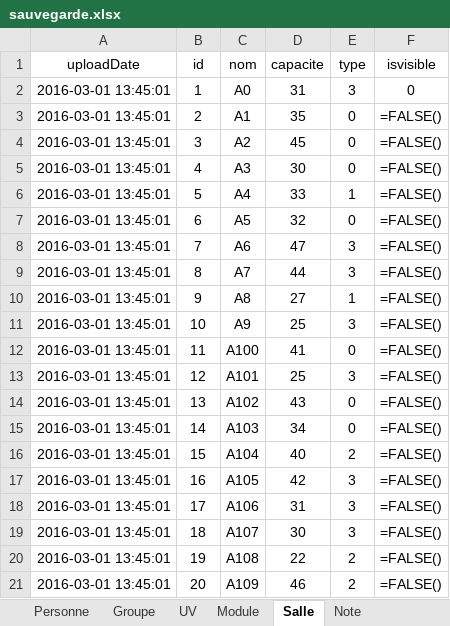
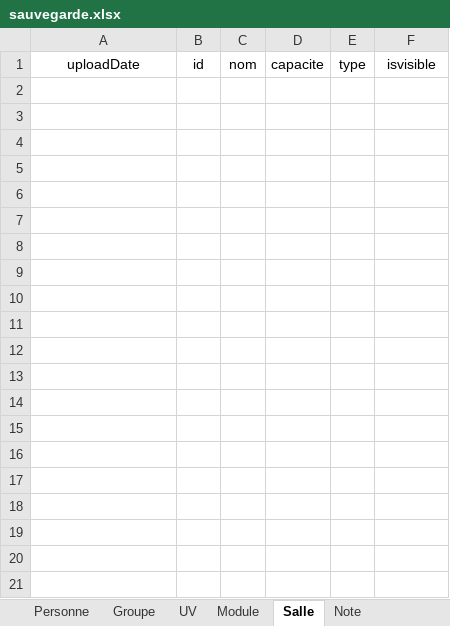
Before and after one commit to OriginalName75/HelatoEclipse, an Excel workbook: Functions/sauvegarde.xlsx, sheet Salle, drawn as a sheet; only a part is shown; values as stored, in another font and other column widths than the file's, no borders; formulas without a stored value are shown as written; the diff covers the shown part only; the diff names each change by its address in the sheet, - before the commit and + after, or states it on an @@ line.

```diff
--- a/Functions/sauvegarde.xlsx (sheet Salle)
+++ b/Functions/sauvegarde.xlsx (sheet Salle)
-row 2: 2016-03-01 13:45:01 | 1 | A0 | 31 | 3 | 0
-row 3: 2016-03-01 13:45:01 | 2 | A1 | 35 | 0 | =FALSE()
-row 4: 2016-03-01 13:45:01 | 3 | A2 | 45 | 0 | =FALSE()
-row 5: 2016-03-01 13:45:01 | 4 | A3 | 30 | 0 | =FALSE()
-row 6: 2016-03-01 13:45:01 | 5 | A4 | 33 | 1 | =FALSE()
-row 7: 2016-03-01 13:45:01 | 6 | A5 | 32 | 0 | =FALSE()
-row 8: 2016-03-01 13:45:01 | 7 | A6 | 47 | 3 | =FALSE()
-row 9: 2016-03-01 13:45:01 | 8 | A7 | 44 | 3 | =FALSE()
-row 10: 2016-03-01 13:45:01 | 9 | A8 | 27 | 1 | =FALSE()
-row 11: 2016-03-01 13:45:01 | 10 | A9 | 25 | 3 | =FALSE()
-row 12: 2016-03-01 13:45:01 | 11 | A100 | 41 | 0 | =FALSE()
-row 13: 2016-03-01 13:45:01 | 12 | A101 | 25 | 3 | =FALSE()
-row 14: 2016-03-01 13:45:01 | 13 | A102 | 43 | 0 | =FALSE()
-row 15: 2016-03-01 13:45:01 | 14 | A103 | 34 | 0 | =FALSE()
-row 16: 2016-03-01 13:45:01 | 15 | A104 | 40 | 2 | =FALSE()
-row 17: 2016-03-01 13:45:01 | 16 | A105 | 42 | 3 | =FALSE()
-row 18: 2016-03-01 13:45:01 | 17 | A106 | 31 | 3 | =FALSE()
-row 19: 2016-03-01 13:45:01 | 18 | A107 | 30 | 3 | =FALSE()
-row 20: 2016-03-01 13:45:01 | 19 | A108 | 22 | 2 | =FALSE()
-row 21: 2016-03-01 13:45:01 | 20 | A109 | 46 | 2 | =FALSE()
```
Also changed, not shown: 262 removed rows elsewhere in this sheet, sheet Personne, sheet Module, sheet TypeCour, sheet UV, sheet Groupe, sheet ChampsModifie, 2 more sheets, other sheet tabs, Functions/tempo.xlsx, 22 other files.
